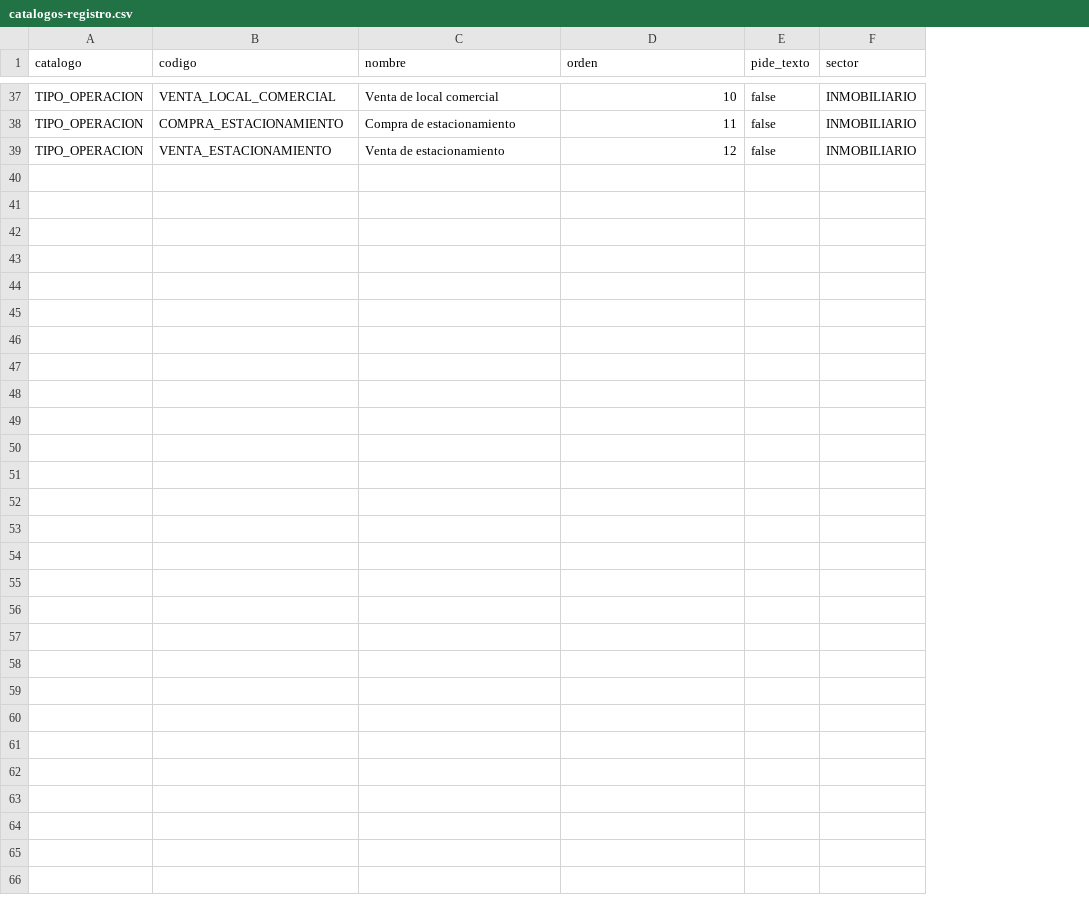
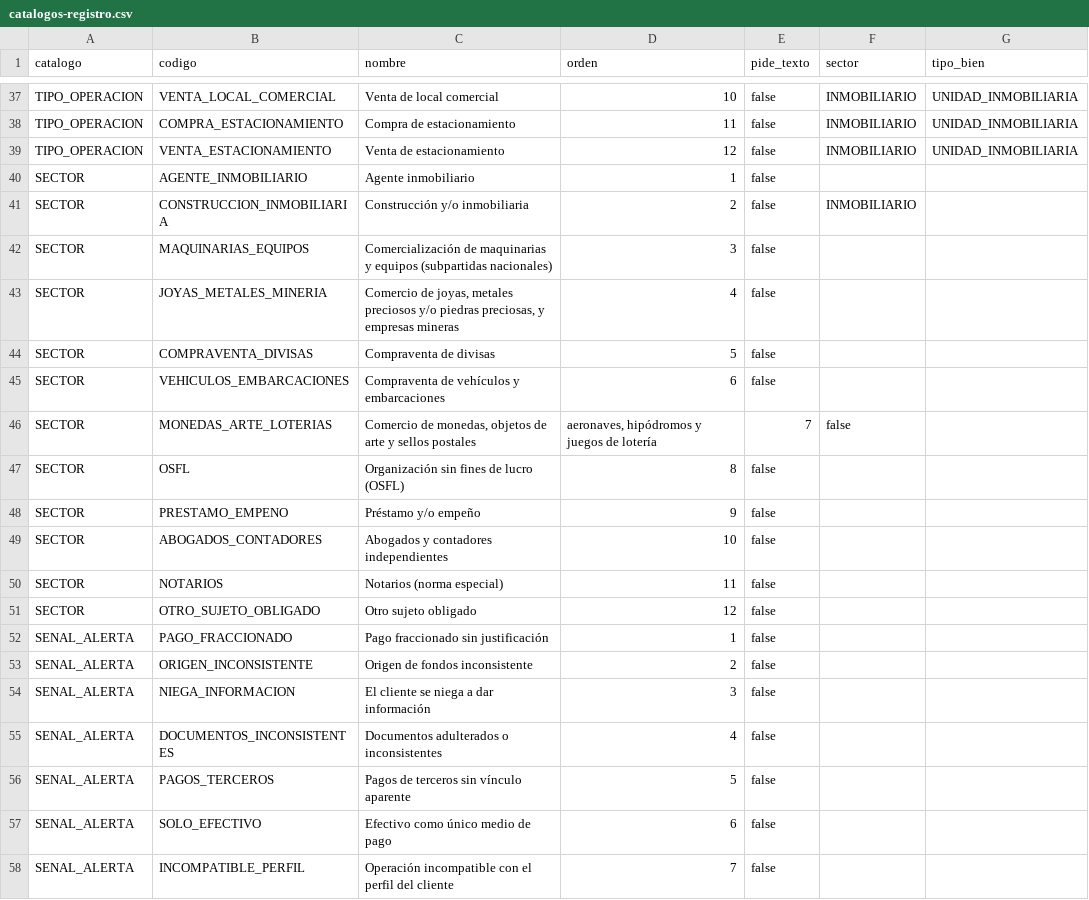
Before and after one commit to jeliases-informaDev/Security-Backend, a CSV file: src/main/resources/operaciones/catalogos-registro.csv, drawn as a sheet; only a part is shown, gaps mark what is left out; the diff covers the shown part only; the diff names each change by its address in the sheet, - before the commit and + after, or states it on an @@ line.

Commit message:
Registro de Operaciones (entrega B): sector y umbrales, tipo de cambio, verificacion de umbral, inusual y ROS, exportacion a disposicion de la UIF y constancia

```diff
--- a/src/main/resources/operaciones/catalogos-registro.csv
+++ b/src/main/resources/operaciones/catalogos-registro.csv
+column G (tipo_bien), rows 37-39: all UNIDAD_INMOBILIARIA
+row 40: SECTOR | AGENTE_INMOBILIARIO | Agente inmobiliario | 1 | false
+row 41: SECTOR | CONSTRUCCION_INMOBILIARIA | Construcción y/o inmobiliaria | 2 | false | INMOBILIARIO
+row 42: SECTOR | MAQUINARIAS_EQUIPOS | Comercialización de maquinarias y equipos (subpartidas nacionales) | 3 | false
+row 43: SECTOR | JOYAS_METALES_MINERIA | Comercio de joyas, metales preciosos y/o piedras preciosas, y empresas mineras | 4 | false
+row 44: SECTOR | COMPRAVENTA_DIVISAS | Compraventa de divisas | 5 | false
+row 45: SECTOR | VEHICULOS_EMBARCACIONES | Compraventa de vehículos y embarcaciones | 6 | false
+row 46: SECTOR | MONEDAS_ARTE_LOTERIAS | Comercio de monedas, objetos de arte y sellos postales | aeronaves, hipódromos y juegos de lotería | 7 | false
+row 47: SECTOR | OSFL | Organización sin fines de lucro (OSFL) | 8 | false
+row 48: SECTOR | PRESTAMO_EMPENO | Préstamo y/o empeño | 9 | false
+row 49: SECTOR | ABOGADOS_CONTADORES | Abogados y contadores independientes | 10 | false
+row 50: SECTOR | NOTARIOS | Notarios (norma especial) | 11 | false
+row 51: SECTOR | OTRO_SUJETO_OBLIGADO | Otro sujeto obligado | 12 | false
+row 52: SENAL_ALERTA | PAGO_FRACCIONADO | Pago fraccionado sin justificación | 1 | false
+row 53: SENAL_ALERTA | ORIGEN_INCONSISTENTE | Origen de fondos inconsistente | 2 | false
+row 54: SENAL_ALERTA | NIEGA_INFORMACION | El cliente se niega a dar información | 3 | false
+row 55: SENAL_ALERTA | DOCUMENTOS_INCONSISTENTES | Documentos adulterados o inconsistentes | 4 | false
+row 56: SENAL_ALERTA | PAGOS_TERCEROS | Pagos de terceros sin vínculo aparente | 5 | false
+row 57: SENAL_ALERTA | SOLO_EFECTIVO | Efectivo como único medio de pago | 6 | false
+row 58: SENAL_ALERTA | INCOMPATIBLE_PERFIL | Operación incompatible con el perfil del cliente | 7 | false
```
Also changed, not shown: 15 added rows elsewhere in this file, 30 other files.
